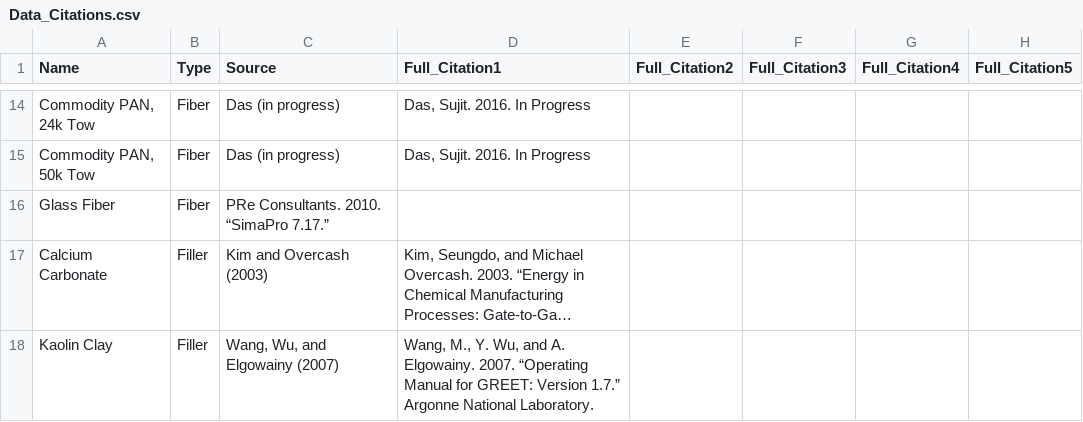
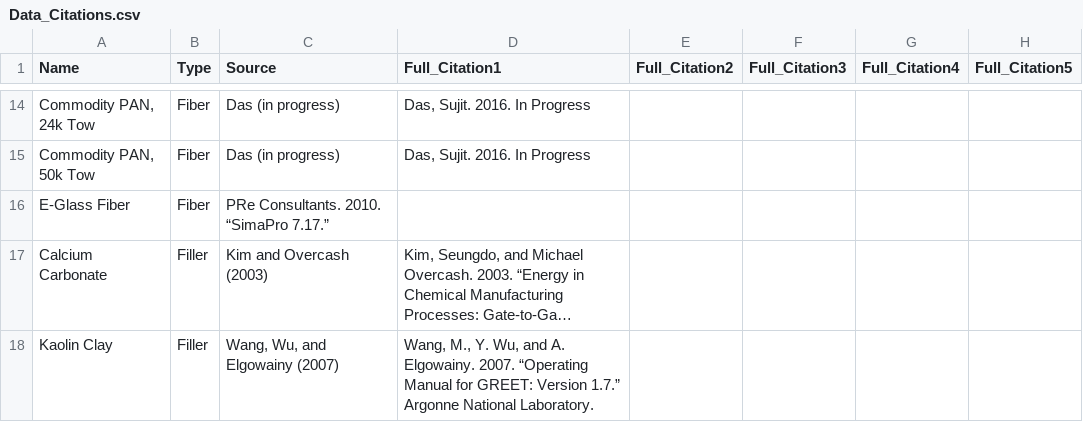
Before and after one commit to koay9f/FRPC-Energy-Estimator, a CSV file: data/Data_Citations.csv, drawn as a sheet; only a part is shown, gaps mark what is left out; long unchanged cells end in …; the diff covers the shown part only; the diff names each change by its address in the sheet, - before the commit and + after, or states it on an @@ line.

Commit message:
Lots
-Updated Data  (Finishing #s, added Glass, fixed AFP/ATP)
- Added pie charts

```diff
--- a/data/Data_Citations.csv
+++ b/data/Data_Citations.csv
-A16 (Name): Glass Fiber
+A16 (Name): E-Glass Fiber
```
Also changed, not shown: 7 edited cells elsewhere in this file, data/Data_Int.csv, data/Data_Mold.csv, 6 other files.
